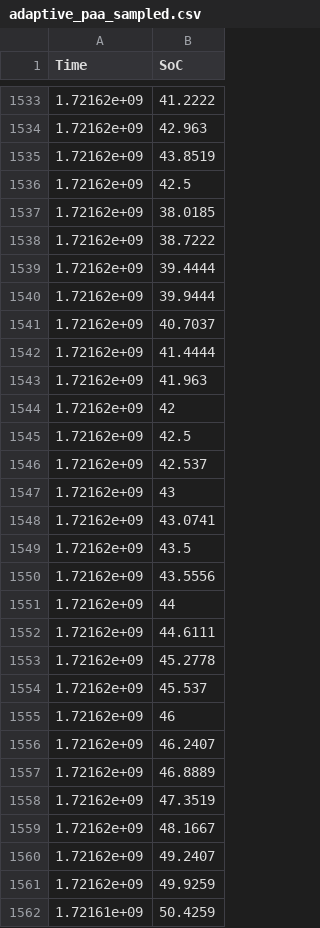
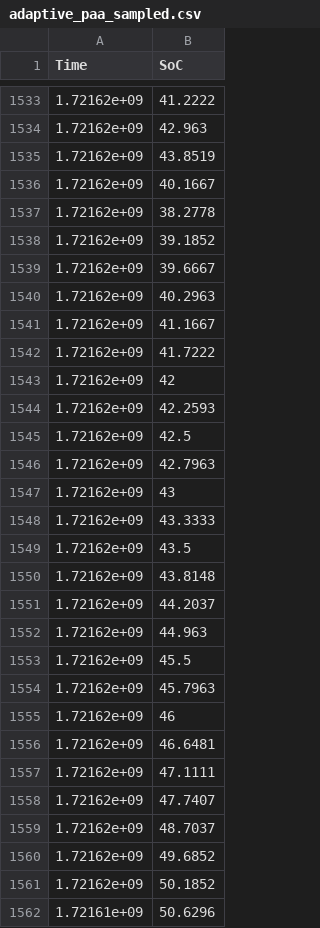
Before and after one commit to CarloCei97/DSA_tester, a CSV file: log/adaptive_paa_sampled.csv, drawn as a sheet; only a part is shown, gaps mark what is left out; the diff covers the shown part only.

```diff
--- a/log/adaptive_paa_sampled.csv
+++ b/log/adaptive_paa_sampled.csv
@@ -1535,28 +1535,28 @@ Time,SoC
 1.72162e+09,43.8519
+1.72162e+09,40.1667
+1.72162e+09,38.2778
+1.72162e+09,39.1852
+1.72162e+09,39.6667
+1.72162e+09,40.2963
+1.72162e+09,41.1667
+1.72162e+09,41.7222
+1.72162e+09,42
+1.72162e+09,42.2593
 1.72162e+09,42.5
-1.72162e+09,38.0185
-1.72162e+09,38.7222
-1.72162e+09,39.4444
-1.72162e+09,39.9444
-1.72162e+09,40.7037
-1.72162e+09,41.4444
-1.72162e+09,41.963
-1.72162e+09,42
-1.72162e+09,42.5
-1.72162e+09,42.537
+1.72162e+09,42.7963
 1.72162e+09,43
-1.72162e+09,43.0741
+1.72162e+09,43.3333
 1.72162e+09,43.5
-1.72162e+09,43.5556
-1.72162e+09,44
-1.72162e+09,44.6111
-1.72162e+09,45.2778
-1.72162e+09,45.537
+1.72162e+09,43.8148
+1.72162e+09,44.2037
+1.72162e+09,44.963
+1.72162e+09,45.5
+1.72162e+09,45.7963
 1.72162e+09,46
-1.72162e+09,46.2407
-1.72162e+09,46.8889
-1.72162e+09,47.3519
-1.72162e+09,48.1667
-1.72162e+09,49.2407
-1.72162e+09,49.9259
-1.72161e+09,50.4259
+1.72162e+09,46.6481
+1.72162e+09,47.1111
+1.72162e+09,47.7407
+1.72162e+09,48.7037
+1.72162e+09,49.6852
+1.72162e+09,50.1852
+1.72161e+09,50.6296
```
Also changed, not shown: 1 added row, 1 removed row and 8 edited cells elsewhere in this file, log/Douglas_sampled.csv, log/hybrid_paa_minmax_sampled.csv, 14 other files.
